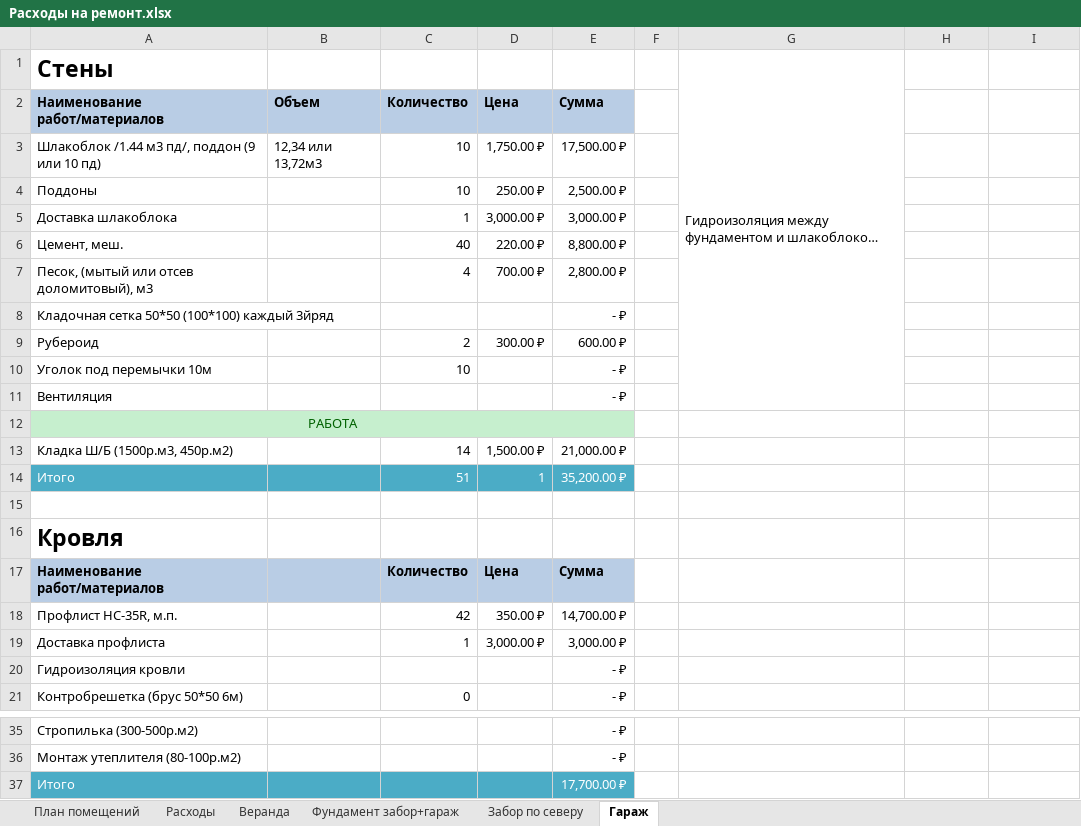
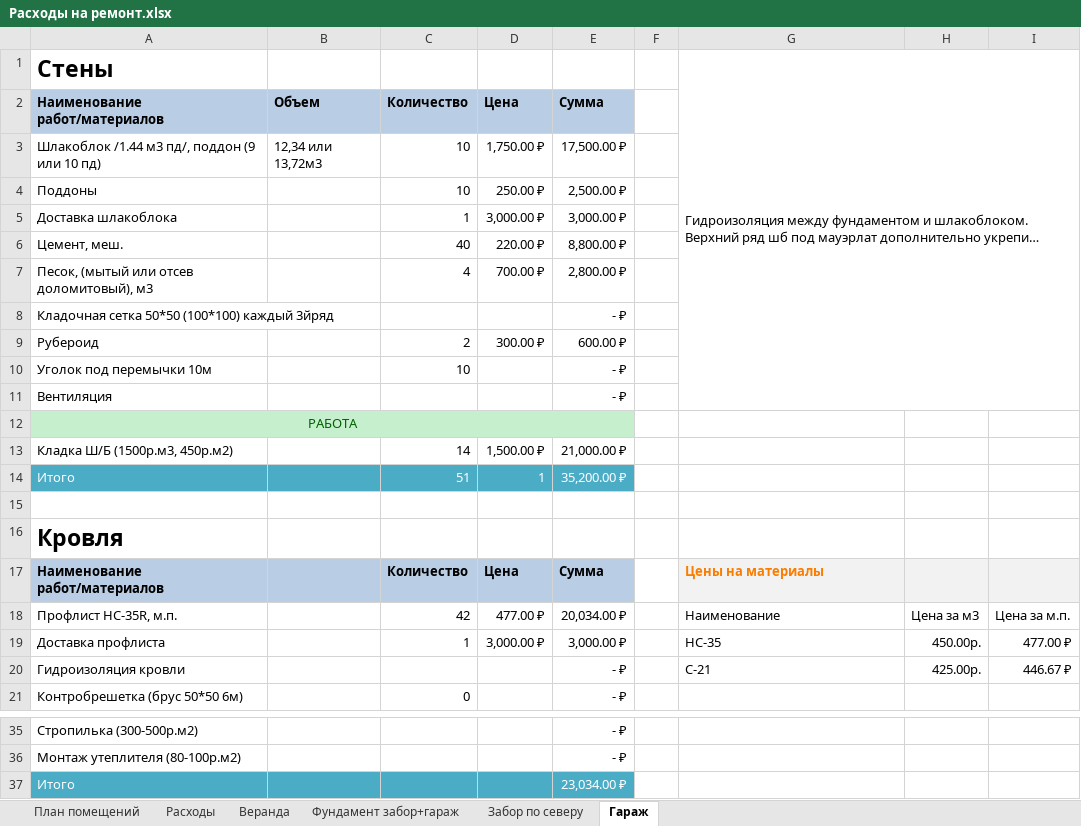
Before and after one commit to AlekseyGo/HouseProject, an Excel workbook: Татьяничевой 25/Расходы на ремонт.xlsx, sheet Гараж, drawn as a sheet; only a part is shown, gaps mark what is left out; long unchanged cells end in …; values as stored, in another font and other column widths than the file's, no borders; the diff names each change by its address in the sheet, - before the commit and + after, or states it on an @@ line.

Commit message:
Update Расходы на ремонт.xlsx

```diff
--- a/Татьяничевой 25/Расходы на ремонт.xlsx (sheet Гараж)
+++ b/Татьяничевой 25/Расходы на ремонт.xlsx (sheet Гараж)
-G1:G11 merged
+G1:I11 merged
-G17: (empty)
+G17: Цены на материалы
-G17:I17 fill: none
+G17:I17 fill: #F2F2F2
-D18: 350.00 ₽
+D18: 477.00 ₽
-E18: 14,700.00 ₽
+E18: 20,034.00 ₽
-G18: (empty)
+G18: Наименование
-H18: (empty)
+H18: Цена за м3
-I18: (empty)
+I18: Цена за м.п.
-G19: (empty)
+G19: НС-35
-H19: (empty)
+H19: 450.00р.
-I19: (empty)
+I19: 477.00 ₽
-G20: (empty)
+G20: С-21
-H20: (empty)
+H20: 425.00р.
-I20: (empty)
+I20: 446.67 ₽
-E37: 17,700.00 ₽
+E37: 23,034.00 ₽
```
Also changed, not shown: sheet Расходы.
